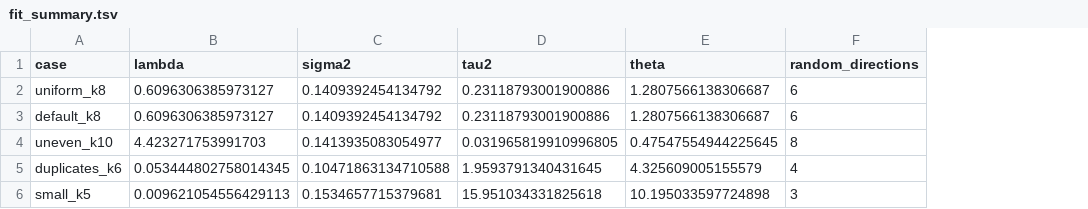
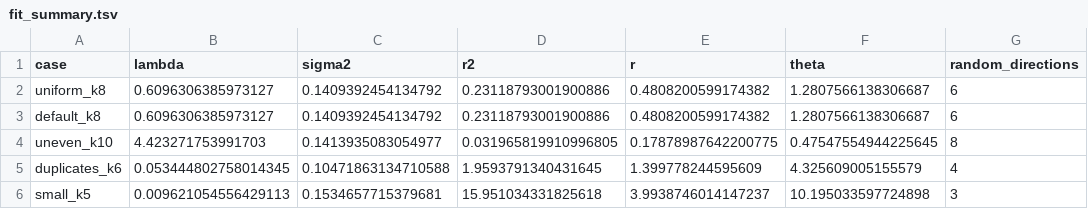
Before and after one commit to Mango-Wang2024/Penalized-Splines, a TSV file: spline_fitting/outputs/shared/julia/fit_summary.tsv, drawn as a sheet; only a part is shown; the diff names each change by its address in the sheet, - before the commit and + after, or states it on an @@ line.

Commit message:
Use tau for spline coefficients and r for shared standard deviation

```diff
--- a/spline_fitting/outputs/shared/julia/fit_summary.tsv
+++ b/spline_fitting/outputs/shared/julia/fit_summary.tsv
+column E (r), rows 2-6: 0.4808200599174382 | 0.4808200599174382 | 0.17878987642200775 | 1.399778244595609 | 3.9938746014147237
-D1: tau2
+D1: r2
```
Also changed, not shown: model_preparation/outputs/shared/julia/uniform_k8/model_settings.tsv, spline_fitting/outputs/shared/comparison/estimates.tsv, 17 other files.
